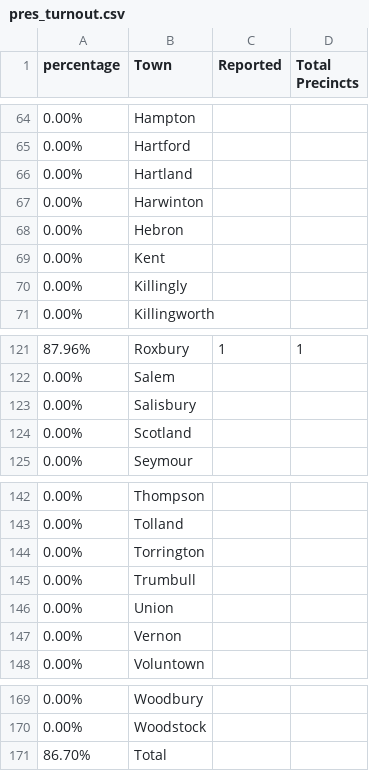
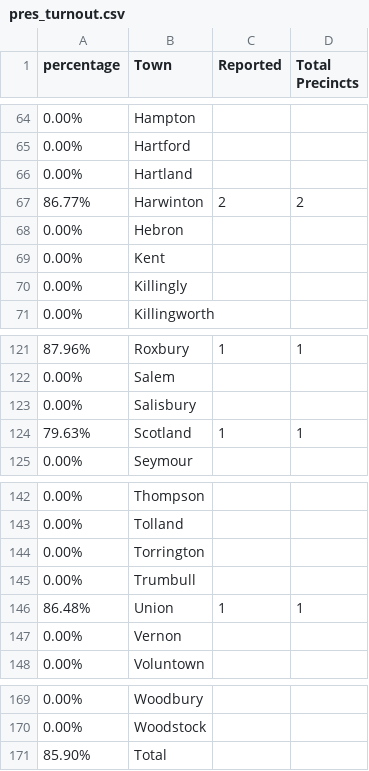
Before and after one commit to kpananjady/my-portfolio2, a CSV file: src/data/election_2020/pres_turnout.csv, drawn as a sheet; only a part is shown, gaps mark what is left out.

```diff
--- a/src/data/election_2020/pres_turnout.csv
+++ b/src/data/election_2020/pres_turnout.csv
@@ -66,3 +66,3 @@ percentage,Town,Reported,Total Precincts
 0.00%,Hartland,,
-0.00%,Harwinton,,
+86.77%,Harwinton,2,2
 0.00%,Hebron,,
@@ -123,3 +123,3 @@ percentage,Town,Reported,Total Precincts
 0.00%,Salisbury,,
-0.00%,Scotland,,
+79.63%,Scotland,1,1
 0.00%,Seymour,,
@@ -145,3 +145,3 @@ percentage,Town,Reported,Total Precincts
 0.00%,Trumbull,,
-0.00%,Union,,
+86.48%,Union,1,1
 0.00%,Vernon,,
@@ -170,2 +170,2 @@ percentage,Town,Reported,Total Precincts
 0.00%,Woodstock,,
-86.70%,Total,,
+85.90%,Total,,
```
Also changed, not shown: 6 other files.
